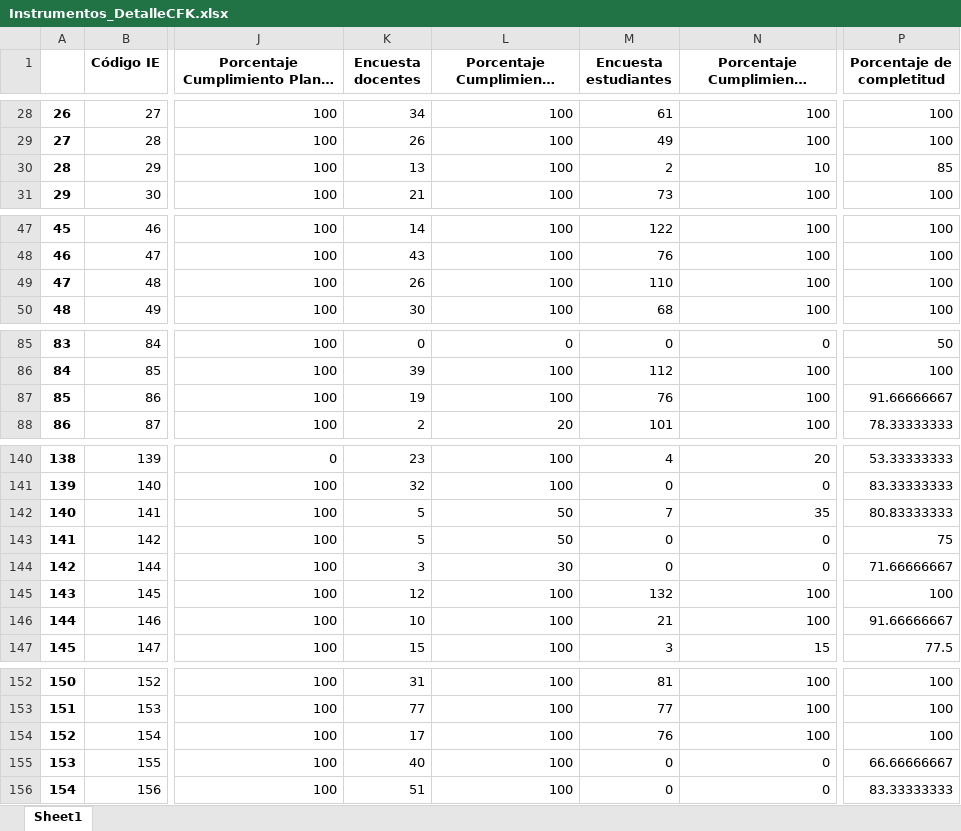
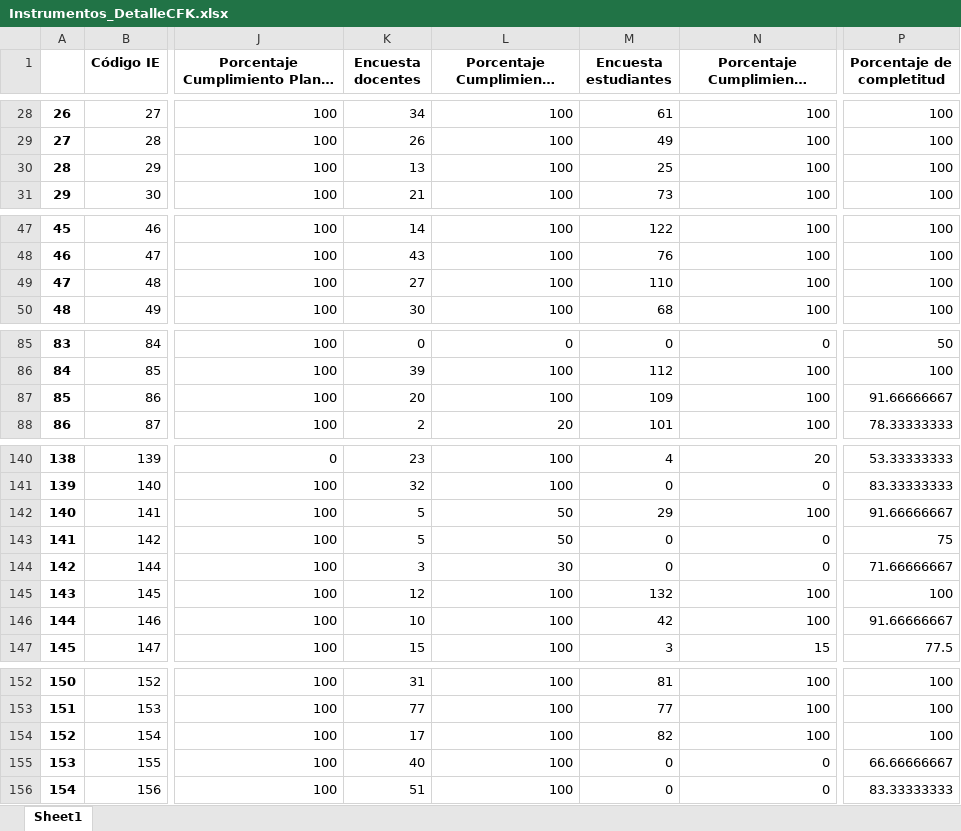
Before and after one commit to Grupo-Informatica-Educativa/CFK2022, an Excel workbook: data/descargables/Instrumentos_DetalleCFK.xlsx, sheet Sheet1, drawn as a sheet; only a part is shown, gaps mark what is left out; long unchanged cells end in …; values as stored, in another font and other column widths than the file's, no borders; the diff covers the shown part only; the diff names each change by its address in the sheet, - before the commit and + after, or states it on an @@ line.

```diff
--- a/data/descargables/Instrumentos_DetalleCFK.xlsx (sheet Sheet1)
+++ b/data/descargables/Instrumentos_DetalleCFK.xlsx (sheet Sheet1)
-M30 (Encuesta estudiantes): 2
+M30 (Encuesta estudiantes): 25
-N30: 10
+N30: 100
-P30 (Porcentaje de completitud): 85
+P30 (Porcentaje de completitud): 100
-K49 (Encuesta docentes): 26
+K49 (Encuesta docentes): 27
-K87 (Encuesta docentes): 19
+K87 (Encuesta docentes): 20
-M87 (Encuesta estudiantes): 76
+M87 (Encuesta estudiantes): 109
-M142 (Encuesta estudiantes): 7
+M142 (Encuesta estudiantes): 29
-N142: 35
+N142: 100
-P142 (Porcentaje de completitud): 80.83333333
+P142 (Porcentaje de completitud): 91.66666667
-M146 (Encuesta estudiantes): 21
+M146 (Encuesta estudiantes): 42
-M154 (Encuesta estudiantes): 76
+M154 (Encuesta estudiantes): 82
```
Also changed, not shown: 1 edited cell elsewhere in this sheet, data/descargables/DirectivosCFK.xlsx, data/descargables/InstrumentosCFK.xlsx, 12 other files.
